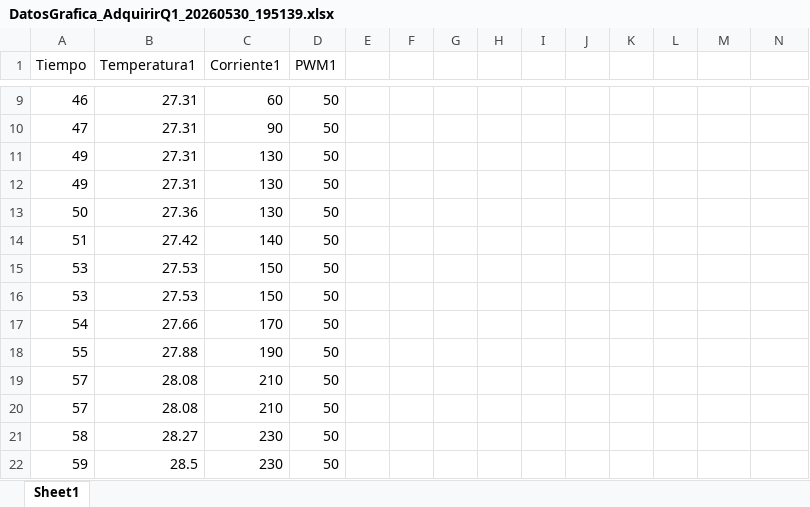
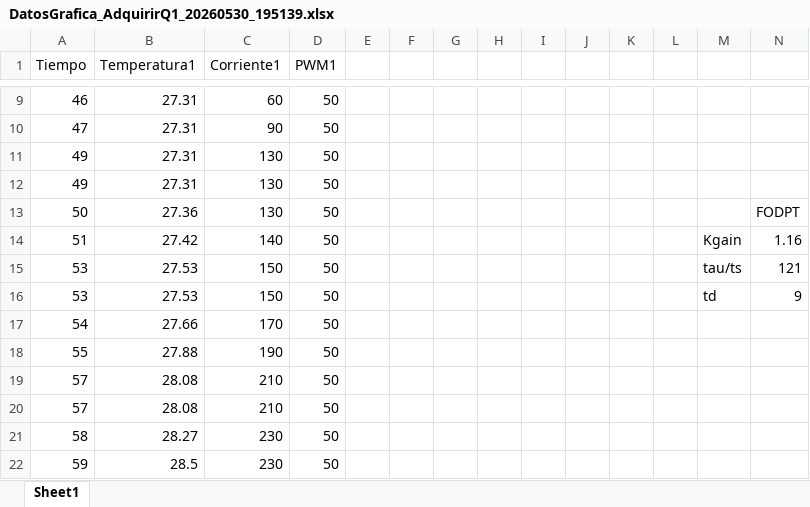
Before and after one commit to cesar191/ModelosBJT, an Excel workbook: data/DatosGrafica_AdquirirQ1_20260530_195139.xlsx, sheet Sheet1, drawn as a sheet; only a part is shown, gaps mark what is left out; values as stored, in another font and other column widths than the file's, no borders; charts and pictures not drawn; the diff names each change by its address in the sheet, - before the commit and + after, or states it on an @@ line.

```diff
--- a/data/DatosGrafica_AdquirirQ1_20260530_195139.xlsx (sheet Sheet1)
+++ b/data/DatosGrafica_AdquirirQ1_20260530_195139.xlsx (sheet Sheet1)
-N13: (empty)
+N13: FODPT
-M14: (empty)
+M14: Kgain
-N14: (empty)
+N14: 1.16
-M15: (empty)
+M15: tau/ts
-N15: (empty)
+N15: 121
-M16: (empty)
+M16: td
-N16: (empty)
+N16: 9
```
Also changed, not shown: 3 other files.
